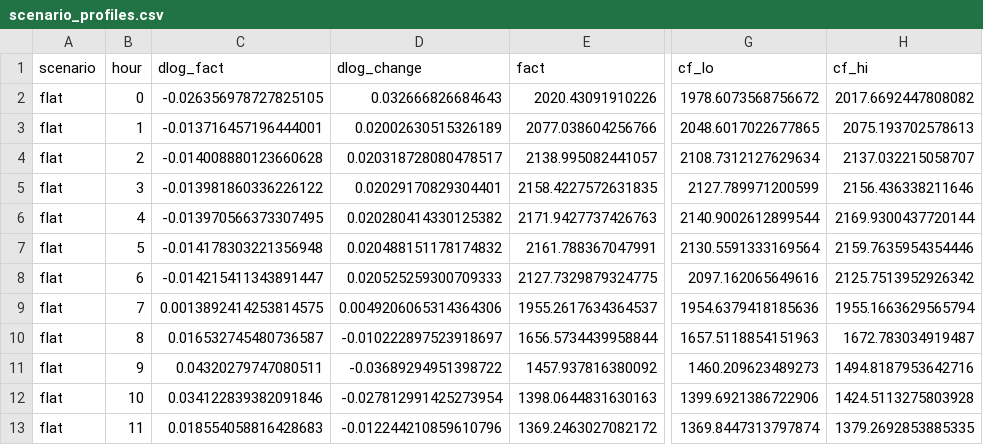
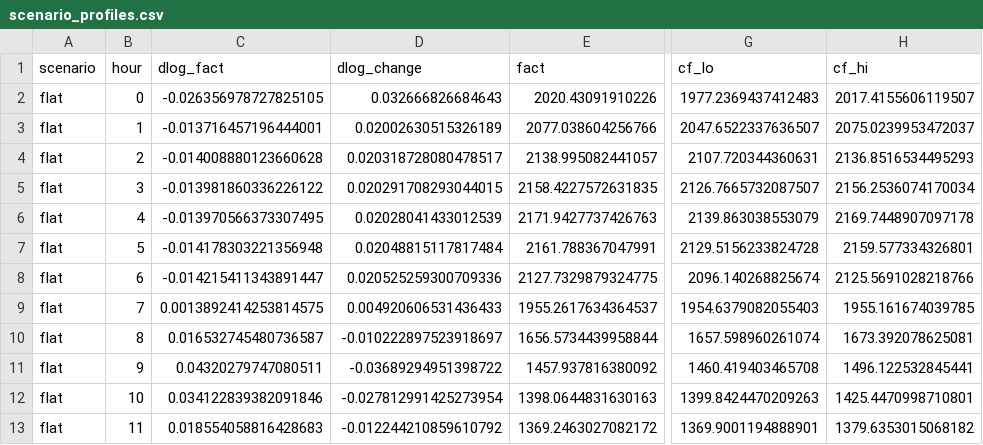
Before and after one commit to zse04152005-del/ev-causal-forecast, a CSV file: results/scenarios/adaptive/scenario_profiles.csv, drawn as a sheet; only a part is shown, gaps mark what is left out; the diff covers the shown part only; the diff names each change by its address in the sheet, - before the commit and + after, or states it on an @@ line.

```diff
--- a/results/scenarios/adaptive/scenario_profiles.csv
+++ b/results/scenarios/adaptive/scenario_profiles.csv
-G2 (cf_lo): 1978.6073568756672
+G2 (cf_lo): 1977.2369437412483
-H2 (cf_hi): 2017.6692447808082
+H2 (cf_hi): 2017.4155606119507
-G3 (cf_lo): 2048.6017022677865
+G3 (cf_lo): 2047.6522337636507
-H3 (cf_hi): 2075.193702578613
+H3 (cf_hi): 2075.0239953472037
-G4 (cf_lo): 2108.7312127629634
+G4 (cf_lo): 2107.720344360631
-H4 (cf_hi): 2137.032215058707
+H4 (cf_hi): 2136.8516534495293
-D5 (dlog_change): 0.02029170829304401
+D5 (dlog_change): 0.020291708293044015
-G5 (cf_lo): 2127.789971200599
+G5 (cf_lo): 2126.7665732087507
-H5 (cf_hi): 2156.436338211646
+H5 (cf_hi): 2156.2536074170034
-D6 (dlog_change): 0.020280414330125382
+D6 (dlog_change): 0.02028041433012539
-G6 (cf_lo): 2140.9002612899544
+G6 (cf_lo): 2139.863038553079
-H6 (cf_hi): 2169.9300437720144
+H6 (cf_hi): 2169.7448907097178
-D7 (dlog_change): 0.020488151178174832
+D7 (dlog_change): 0.02048815117817484
-G7 (cf_lo): 2130.5591333169564
+G7 (cf_lo): 2129.5156233824728
-H7 (cf_hi): 2159.7635954354446
+H7 (cf_hi): 2159.577334326801
-D8 (dlog_change): 0.020525259300709333
+D8 (dlog_change): 0.020525259300709336
-G8 (cf_lo): 2097.162065649616
+G8 (cf_lo): 2096.140268825674
-H8 (cf_hi): 2125.7513952926342
+H8 (cf_hi): 2125.5691028218766
-D9 (dlog_change): 0.0049206065314364306
+D9 (dlog_change): 0.004920606531436433
-G9 (cf_lo): 1954.6379418185636
+G9 (cf_lo): 1954.6379082055403
-H9 (cf_hi): 1955.1663629565794
+H9 (cf_hi): 1955.161674039785
-G10 (cf_lo): 1657.5118854151963
+G10 (cf_lo): 1657.598960261074
-H10 (cf_hi): 1672.783034919487
+H10 (cf_hi): 1673.392078625081
-G11 (cf_lo): 1460.209623489273
+G11 (cf_lo): 1460.419403465708
-H11 (cf_hi): 1494.8187953642716
+H11 (cf_hi): 1496.122532845441
-G12 (cf_lo): 1399.6921386722906
+G12 (cf_lo): 1399.8424470209263
-H12 (cf_hi): 1424.5113275803928
+H12 (cf_hi): 1425.4470998710801
-D13 (dlog_change): -0.012244210859610796
+D13 (dlog_change): -0.012244210859610792
-G13 (cf_lo): 1369.8447313797874
+G13 (cf_lo): 1369.9001194888901
-H13 (cf_hi): 1379.2692853885335
+H13 (cf_hi): 1379.6353015068182
```
Also changed, not shown: 110 edited cells elsewhere in this file, results/scenarios/scenario_profiles.csv, results/scenarios/steady_state_mu60/scenario_profiles.csv, 19 other files.
